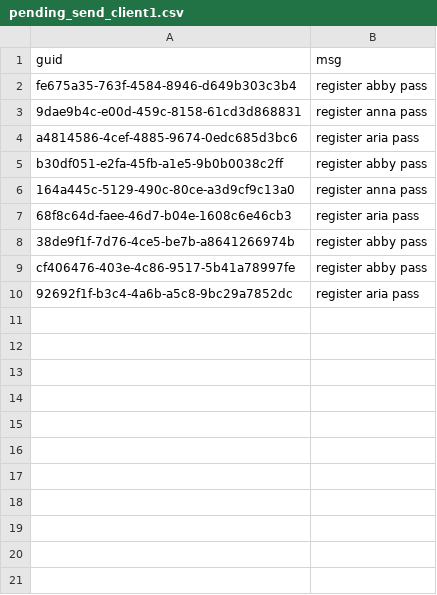
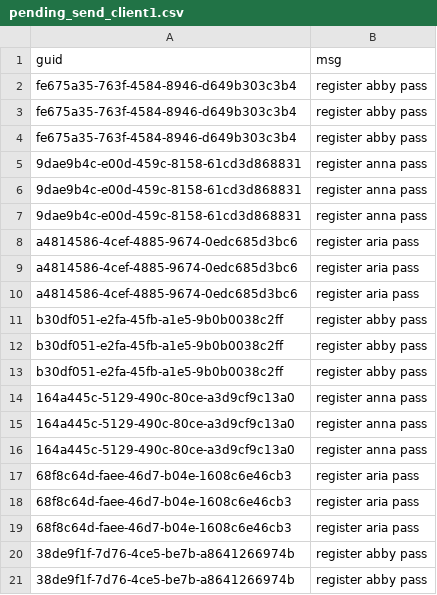
Before and after one commit to artemas-radik/cs262, a CSV file: pending_send_client1.csv, drawn as a sheet; only a part is shown; the shorter side is filled out with more unchanged rows; the diff covers the shown part only; the diff names each change by its address in the sheet, - before the commit and + after, or states it on an @@ line.

```diff
--- a/pending_send_client1.csv
+++ b/pending_send_client1.csv
+row 3: fe675a35-763f-4584-8946-d649b303c3b4 | register abby pass
+row 4: fe675a35-763f-4584-8946-d649b303c3b4 | register abby pass
+row 5: 9dae9b4c-e00d-459c-8158-61cd3d868831 | register anna pass
+row 6: 9dae9b4c-e00d-459c-8158-61cd3d868831 | register anna pass
+row 9: a4814586-4cef-4885-9674-0edc685d3bc6 | register aria pass
+row 10: a4814586-4cef-4885-9674-0edc685d3bc6 | register aria pass
+row 11: b30df051-e2fa-45fb-a1e5-9b0b0038c2ff | register abby pass
+row 12: b30df051-e2fa-45fb-a1e5-9b0b0038c2ff | register abby pass
+row 15: 164a445c-5129-490c-80ce-a3d9cf9c13a0 | register anna pass
+row 16: 164a445c-5129-490c-80ce-a3d9cf9c13a0 | register anna pass
+row 17: 68f8c64d-faee-46d7-b04e-1608c6e46cb3 | register aria pass
+row 18: 68f8c64d-faee-46d7-b04e-1608c6e46cb3 | register aria pass
+row 21: 38de9f1f-7d76-4ce5-be7b-a8641266974b | register abby pass
```
Also changed, not shown: 17 added rows elsewhere in this file, db-server-accounts.csv, pending_send_client0.csv, 14 other files.
